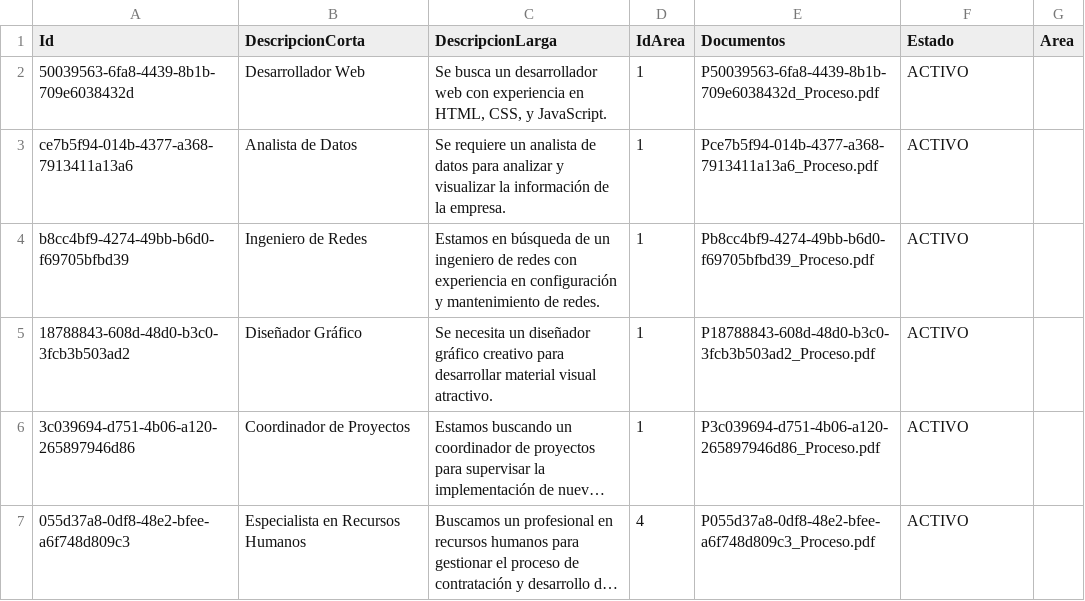
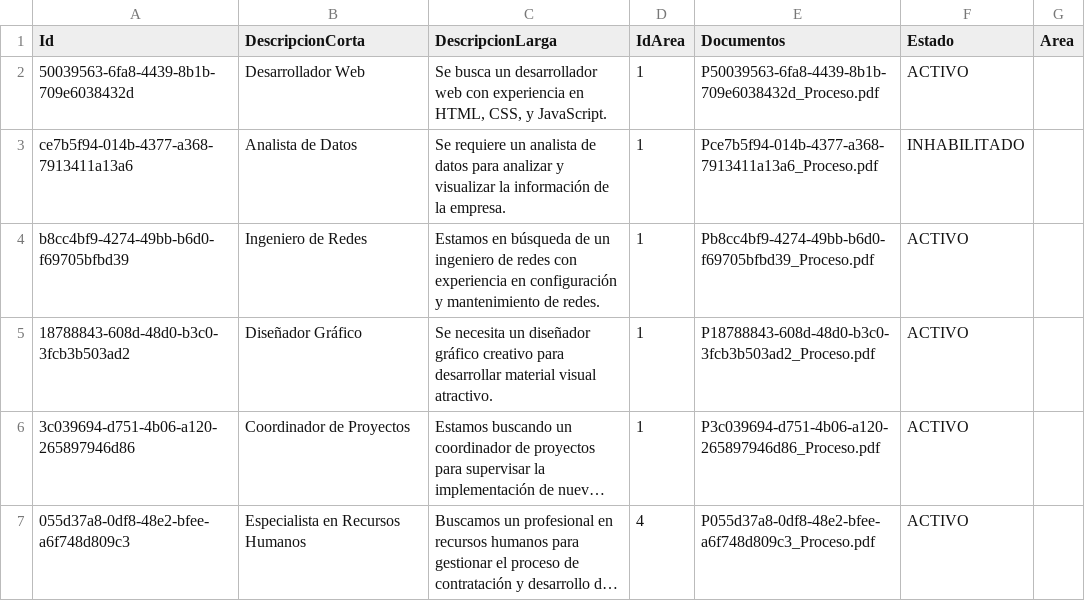
Before and after one commit to HugoRoca/UPN_ESDAT_Final, a CSV file: UPN_ESDAT_FINAL/Files/CSV/Proceso.csv, drawn as a sheet; only a part is shown; long unchanged cells end in ….

```diff
--- a/UPN_ESDAT_FINAL/Files/CSV/Proceso.csv
+++ b/UPN_ESDAT_FINAL/Files/CSV/Proceso.csv
@@ -2,3 +2,3 @@
 50039563-6fa8-4439-8b1b-709e6038432d|Desarrollador Web|Se busca un desarrollador web con experiencia en HTML, CSS, y JavaScript.|1|P50039563-6fa8-4439-8b1b-709e6038432d_Proceso.pdf|ACTIVO|
-ce7b5f94-014b-4377-a368-7913411a13a6|Analista de Datos|Se requiere un analista de datos para analizar y visualizar la información de la empresa.|1|Pce7b5f94-014b-4377-a368-7913411a13a6_Proceso.pdf|ACTIVO|
+ce7b5f94-014b-4377-a368-7913411a13a6|Analista de Datos|Se requiere un analista de datos para analizar y visualizar la información de la empresa.|1|Pce7b5f94-014b-4377-a368-7913411a13a6_Proceso.pdf|INHABILITADO|
 b8cc4bf9-4274-49bb-b6d0-f69705bfbd39|Ingeniero de Redes|Estamos en búsqueda de un ingeniero de redes con experiencia en configuración y mantenimiento de redes.|1|Pb8cc4bf9-4274-49bb-b6d0-f69705bfbd39_Proceso.pdf|ACTIVO|
```
Also changed, not shown: UPN_ESDAT_FINAL/Files/CSV/Postulante.csv, UPN_ESDAT_FINAL/Files/CSV/ProcesoPostulante.csv, 31 other files.
